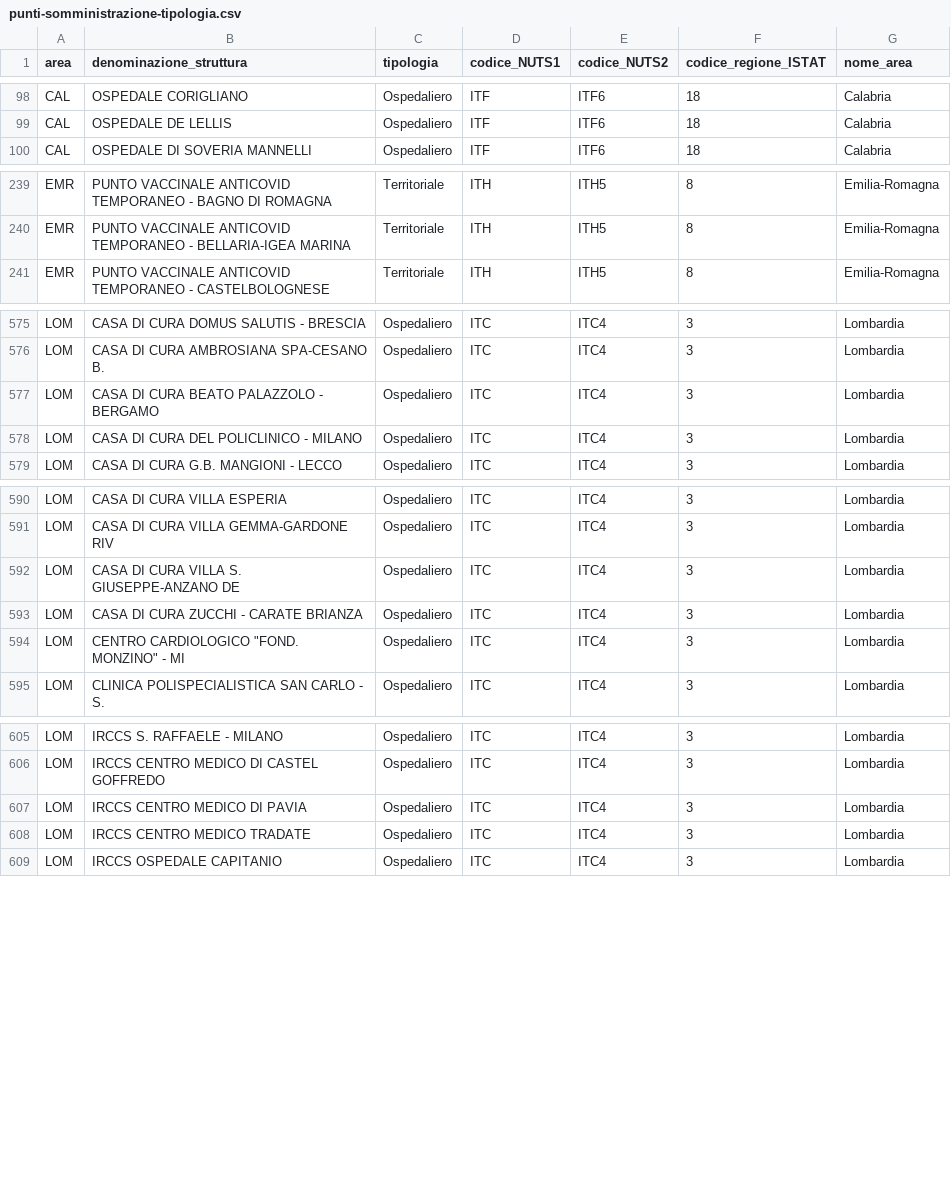
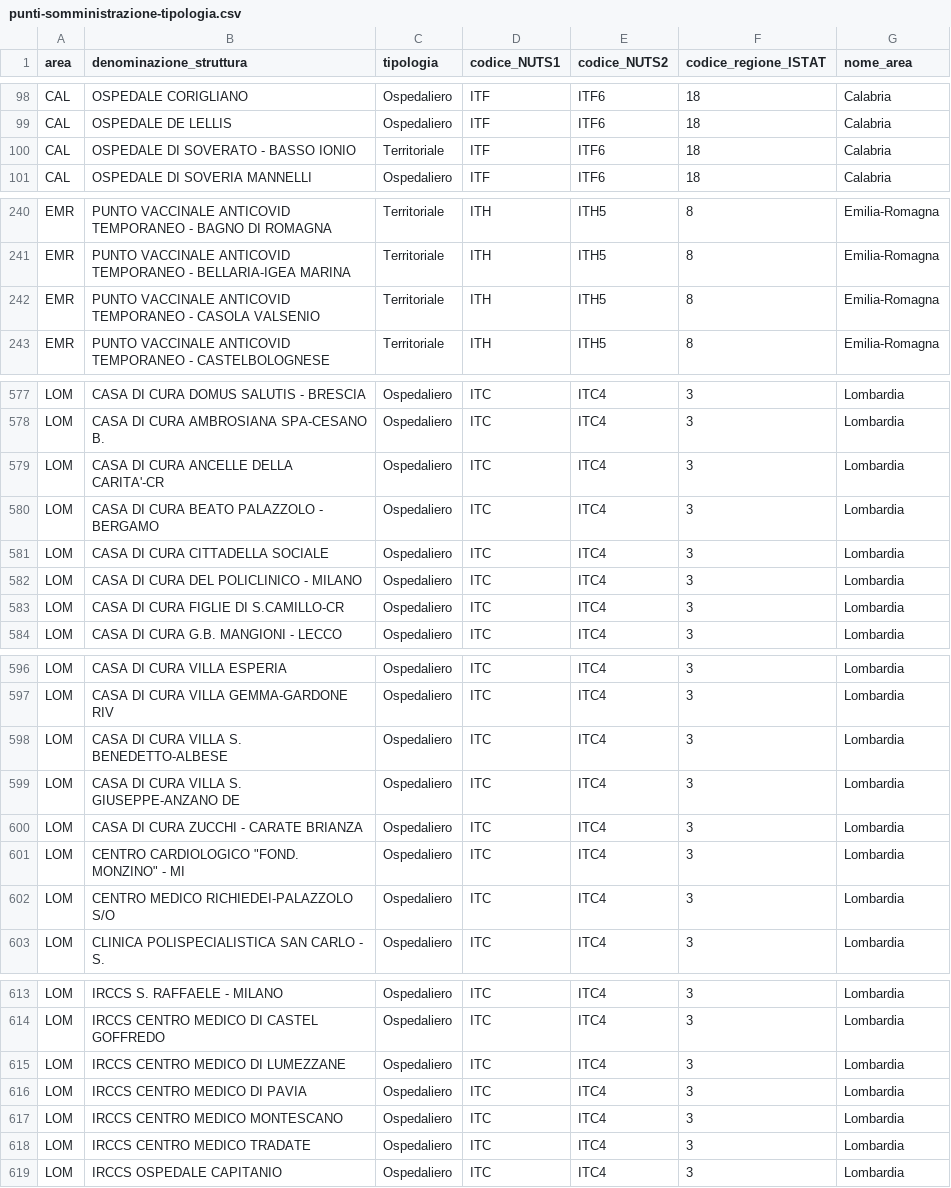
Before and after one commit to italia/covid19-opendata-vaccini, a CSV file: dati/punti-somministrazione-tipologia.csv, drawn as a sheet; only a part is shown, gaps mark what is left out; the diff covers the shown part only; the diff names each change by its address in the sheet, - before the commit and + after, or states it on an @@ line.

```diff
--- a/dati/punti-somministrazione-tipologia.csv
+++ b/dati/punti-somministrazione-tipologia.csv
+row 100: CAL | OSPEDALE DI SOVERATO - BASSO IONIO | Territoriale | ITF | ITF6 | 18 | Calabria
+row 242: EMR | PUNTO VACCINALE ANTICOVID TEMPORANEO - CASOLA VALSENIO | Territoriale | ITH | ITH5 | 8 | Emilia-Romagna
+row 579: LOM | CASA DI CURA ANCELLE DELLA CARITA'-CR | Ospedaliero | ITC | ITC4 | 3 | Lombardia
+row 581: LOM | CASA DI CURA CITTADELLA SOCIALE | Ospedaliero | ITC | ITC4 | 3 | Lombardia
+row 583: LOM | CASA DI CURA FIGLIE DI S.CAMILLO-CR | Ospedaliero | ITC | ITC4 | 3 | Lombardia
+row 598: LOM | CASA DI CURA VILLA S. BENEDETTO-ALBESE | Ospedaliero | ITC | ITC4 | 3 | Lombardia
+row 602: LOM | CENTRO MEDICO RICHIEDEI-PALAZZOLO S/O | Ospedaliero | ITC | ITC4 | 3 | Lombardia
+row 615: LOM | IRCCS CENTRO MEDICO DI LUMEZZANE | Ospedaliero | ITC | ITC4 | 3 | Lombardia
+row 617: LOM | IRCCS CENTRO MEDICO MONTESCANO | Ospedaliero | ITC | ITC4 | 3 | Lombardia
```
Also changed, not shown: 7 added rows elsewhere in this file, dati/anagrafica-vaccini-summary-latest.csv, dati/somministrazioni-vaccini-summary-latest.csv, 8 other files.
